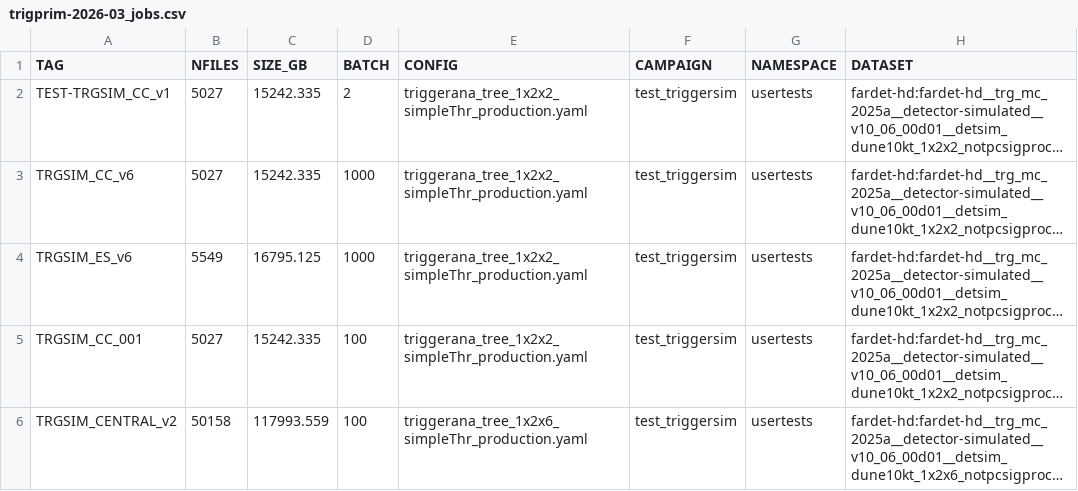
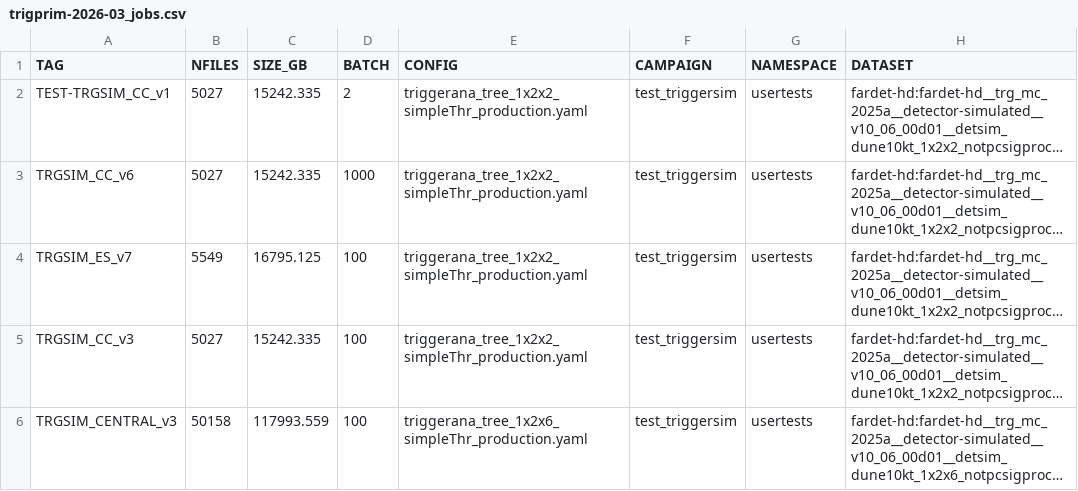
Before and after one commit to DUNE/merge-utils, a CSV file: campaigns/trigprim-2026-03/trigprim-2026-03_jobs.csv, drawn as a sheet; long unchanged cells end in …; the diff names each change by its address in the sheet, - before the commit and + after, or states it on an @@ line.

```diff
--- a/campaigns/trigprim-2026-03/trigprim-2026-03_jobs.csv
+++ b/campaigns/trigprim-2026-03/trigprim-2026-03_jobs.csv
-A4 (TAG): TRGSIM_ES_v6
+A4 (TAG): TRGSIM_ES_v7
-D4 (BATCH): 1000
+D4 (BATCH): 100
-A5 (TAG): TRGSIM_CC_001
+A5 (TAG): TRGSIM_CC_v3
-A6 (TAG): TRGSIM_CENTRAL_v2
+A6 (TAG): TRGSIM_CENTRAL_v3
```
Also changed, not shown: 2 other files.
